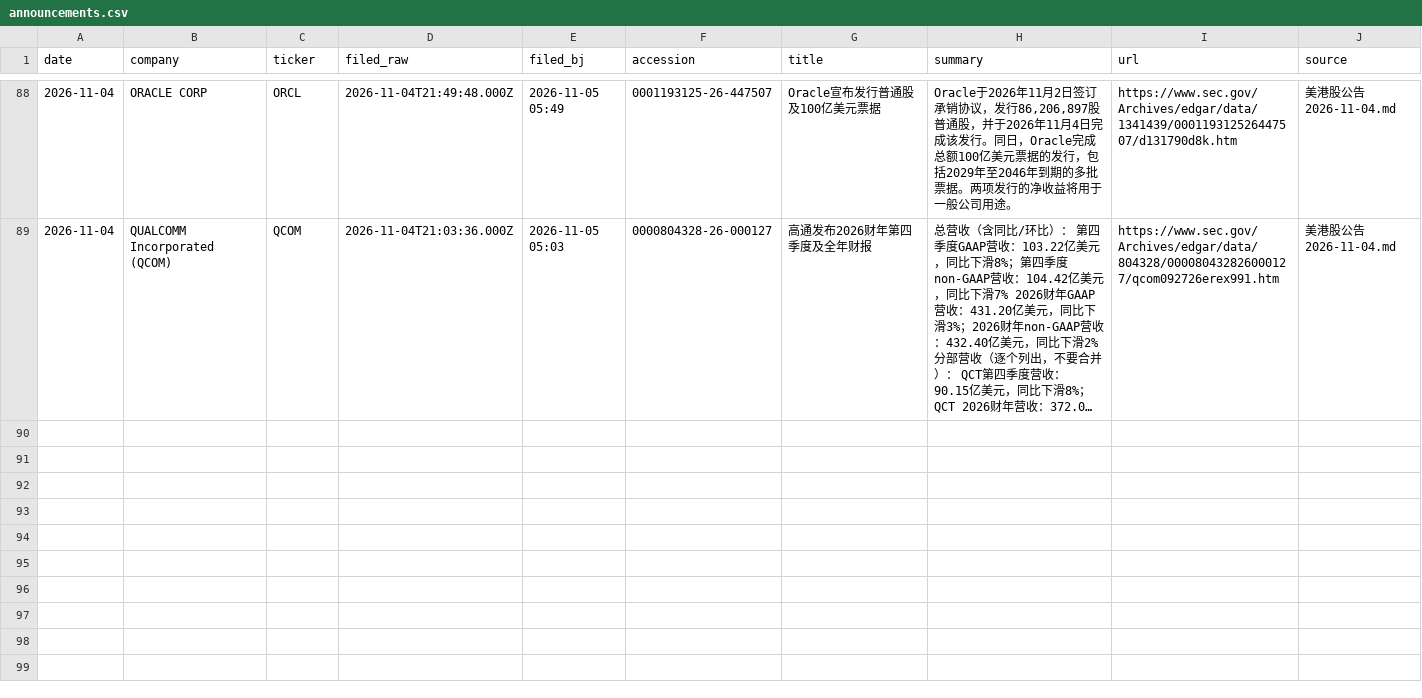
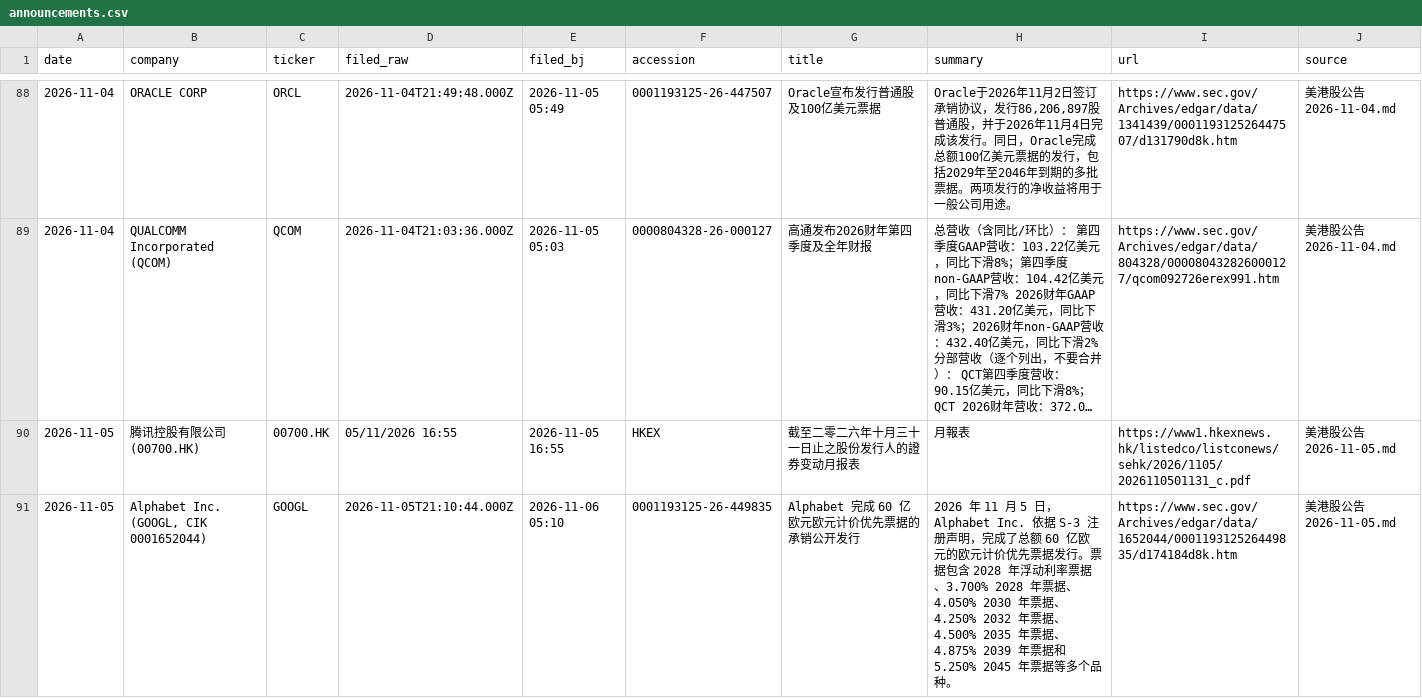
Before and after one commit to cool1990/invest-dashboard_v1, a CSV file: data/filings/announcements.csv, drawn as a sheet; only a part is shown, gaps mark what is left out; long unchanged cells end in …; the diff covers the shown part only; the diff names each change by its address in the sheet, - before the commit and + after, or states it on an @@ line.

```diff
--- a/data/filings/announcements.csv
+++ b/data/filings/announcements.csv
+row 90: 2026-11-05 | 腾讯控股有限公司 (00700.HK) | 00700.HK | 05/11/2026 16:55 | 2026-11-05 16:55 | HKEX | 截至二零二六年十月三十一日止之股份发行人的證券变动月报表 | 月報表 | https://www1.hkexnews.hk/listedco/listconews/sehk/2026/1105/2026110501131_c.pdf | 美港股公告 2026-11-05.md
+row 91: 2026-11-05 | Alphabet Inc. (GOOGL, CIK 0001652044) | GOOGL | 2026-11-05T21:10:44.000Z | 2026-11-06 05:10 | 0001193125-26-449835 | Alphabet 完成 60 亿欧元欧元计价优先票据的承销公开发行 | 2026 年 11 月 5 日，Alphabet Inc. 依据 S-3 注册声明，完成了总额 60 亿欧元的欧元计价优先票据发行。票据包含 2028 年浮动利率票据、3.700% 2028 年票据、4.050% 2030 年票据、4.250% 2032 年票据、4.500% 2035 年票据、4.875% 2039 年票据和 5.250% 2045 年票据等多个品种。 | https://www.sec.gov/Archives/edgar/data/1652044/000119312526449835/d174184d8k.htm | 美港股公告 2026-11-05.md
```
Also changed, not shown: 3 added rows elsewhere in this file, data/earnings/daily.csv, data/earnings/summary.csv, 3 other files.
